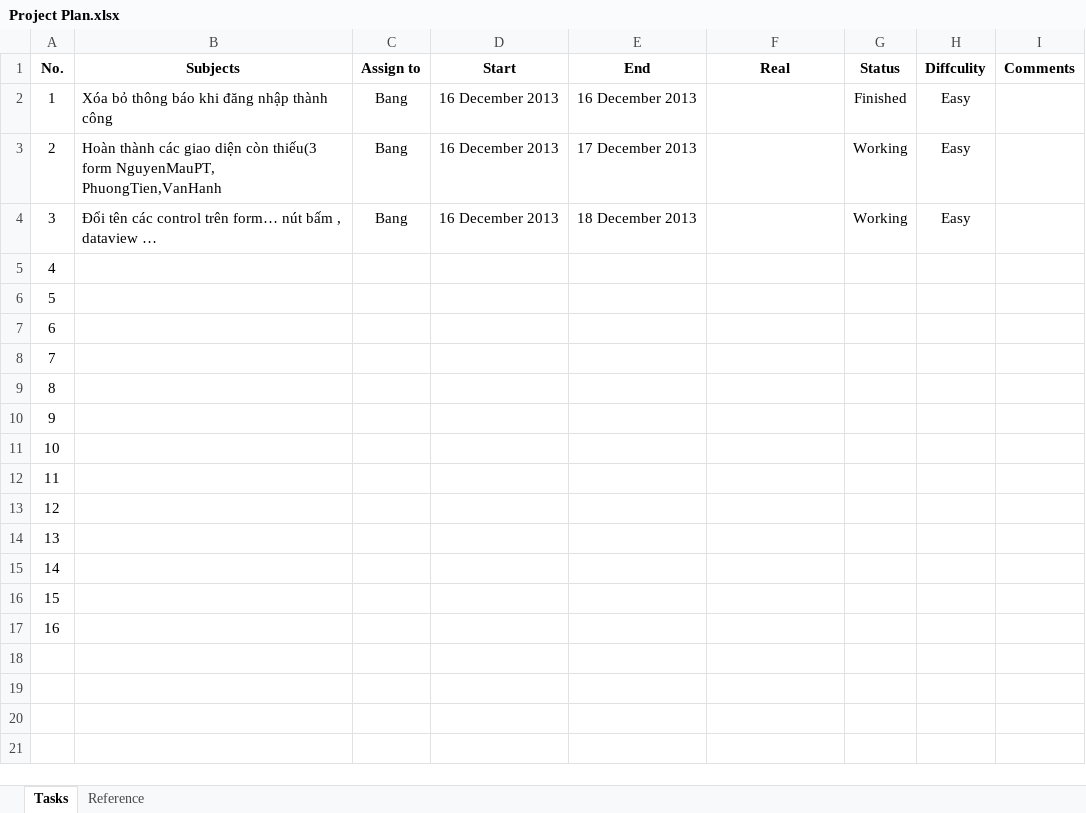
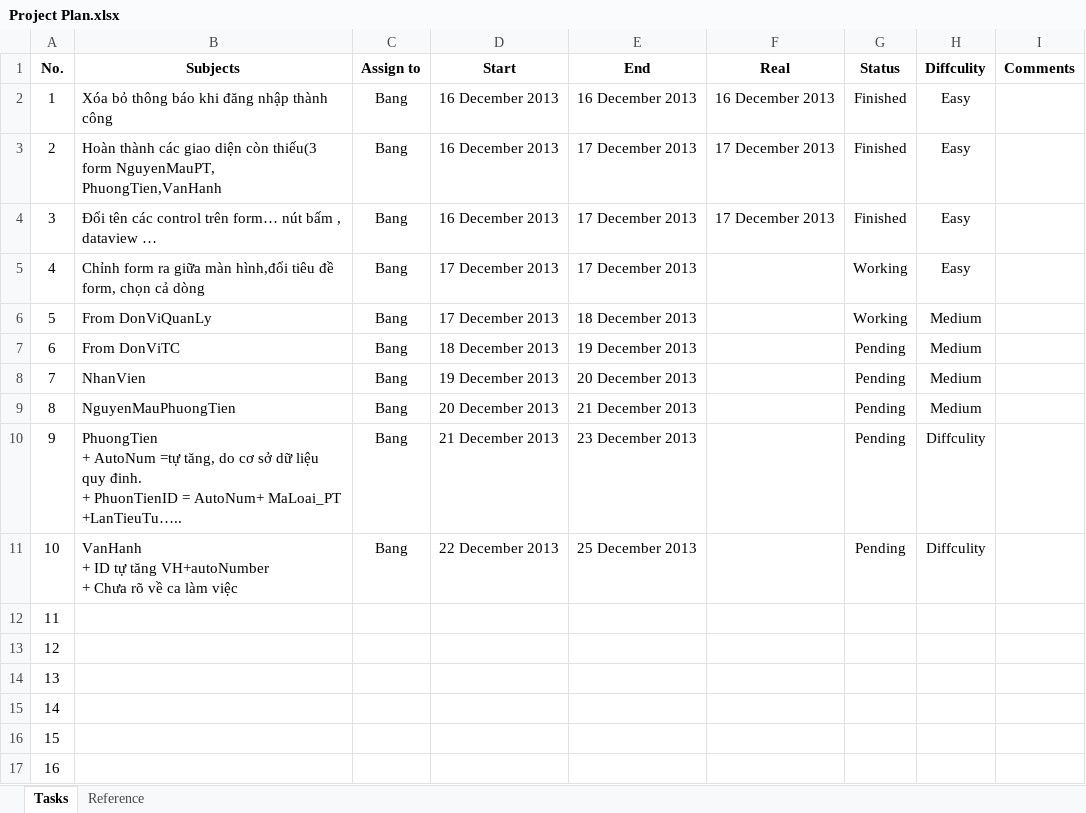
Before and after one commit to pthdnq/csharp-project-nduang, an Excel workbook: Projects/QLPhuongTien/dev/management/Project Plan.xlsx, sheet Tasks, drawn as a sheet; values as stored, in another font and other column widths than the file's, no borders; conditional formats not drawn; ↵ is a line break in a cell; the diff names each change by its address in the sheet, - before the commit and + after, or states it on an @@ line.

Commit message:
update plan

```diff
--- a/Projects/QLPhuongTien/dev/management/Project Plan.xlsx (sheet Tasks)
+++ b/Projects/QLPhuongTien/dev/management/Project Plan.xlsx (sheet Tasks)
-F2 (Real): (empty)
+F2 (Real): 16 December 2013
-F3:F4 (Real): (empty)
+F3:F4 (Real): 17 December 2013
-G3:G4 (Status): Working
+G3:G4 (Status): Finished
-E4 (End): 18 December 2013
+E4 (End): 17 December 2013
-B5 (Subjects): (empty)
+B5 (Subjects): Chỉnh form ra giữa màn hình,đổi tiêu đề form, chọn cả dòng
-C5:C11 (Assign to): (empty)
+C5:C11 (Assign to): Bang
-D5:D6 (Start): (empty)
+D5:D6 (Start): 17 December 2013
-E5 (End): (empty)
+E5 (End): 17 December 2013
-G5:G6 (Status): (empty)
+G5:G6 (Status): Working
-H5 (Diffculity): (empty)
+H5 (Diffculity): Easy
-B6 (Subjects): (empty)
+B6 (Subjects): From DonViQuanLy
-E6 (End): (empty)
+E6 (End): 18 December 2013
-H6:H9 (Diffculity): (empty)
+H6:H9 (Diffculity): Medium
-B7 (Subjects): (empty)
+B7 (Subjects): From DonViTC
-D7 (Start): (empty)
+D7 (Start): 18 December 2013
-E7 (End): (empty)
+E7 (End): 19 December 2013
-G7:G11 (Status): (empty)
+G7:G11 (Status): Pending
-B8 (Subjects): (empty)
+B8 (Subjects): NhanVien
-D8 (Start): (empty)
+D8 (Start): 19 December 2013
-E8 (End): (empty)
+E8 (End): 20 December 2013
-B9 (Subjects): (empty)
+B9 (Subjects): NguyenMauPhuongTien
-D9 (Start): (empty)
+D9 (Start): 20 December 2013
-E9 (End): (empty)
+E9 (End): 21 December 2013
-B10 (Subjects): (empty)
+B10 (Subjects): PhuongTien ↵ + AutoNum =tự tăng, do cơ sở dữ liệu quy đinh. ↵ + PhuonTienID = AutoNum+ MaLoai_PT ↵ +LanTieuTu…..
-D10 (Start): (empty)
+D10 (Start): 21 December 2013
-E10 (End): (empty)
+E10 (End): 23 December 2013
-H10:H11 (Diffculity): (empty)
+H10:H11 (Diffculity): Diffculity
-B11 (Subjects): (empty)
+B11 (Subjects): VanHanh ↵ + ID tự tăng VH+autoNumber ↵ + Chưa rõ về ca làm việc
-D11 (Start): (empty)
+D11 (Start): 22 December 2013
-E11 (End): (empty)
+E11 (End): 25 December 2013
```
